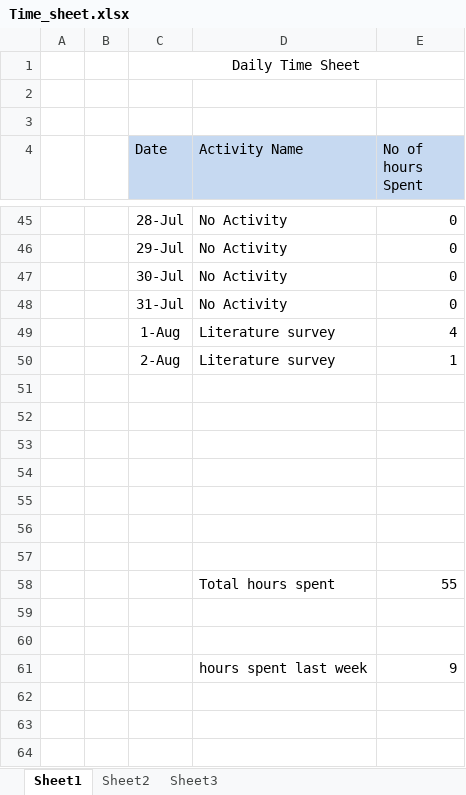
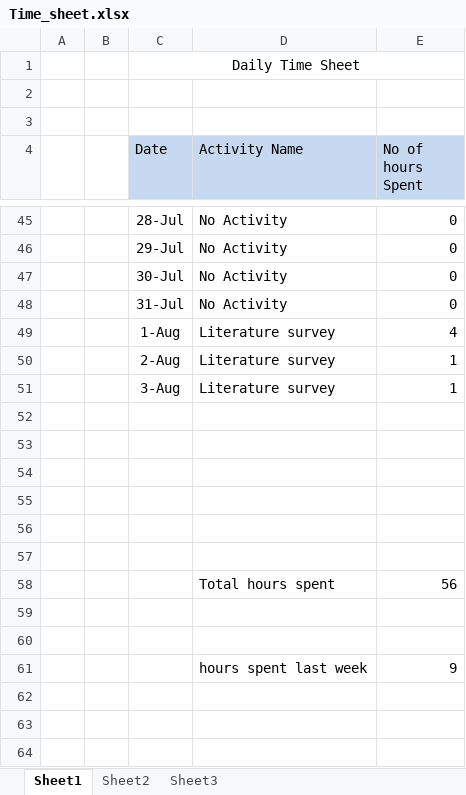
Before and after one commit to venkatesanm/BDW_Architecture_Basel-III, an Excel workbook: Time_sheet.xlsx, sheet Sheet1, drawn as a sheet; only a part is shown, gaps mark what is left out; values as stored, in another font and other column widths than the file's, no borders; removed rows and columns are numbered as before the commit, all else as after; the diff names each change by its address in the sheet, - before the commit and + after, or states it on an @@ line.

Commit message:
03.08.2012_Timesheet_entries

```diff
--- a/Time_sheet.xlsx (sheet Sheet1)
+++ b/Time_sheet.xlsx (sheet Sheet1)
+row 51:  |  | 3-Aug | Literature survey | 1
-row 58: (empty)
+row 58:  |  |  | Total hours spent | 56
-row 58:  |  |  | Total hours spent | 55
```
